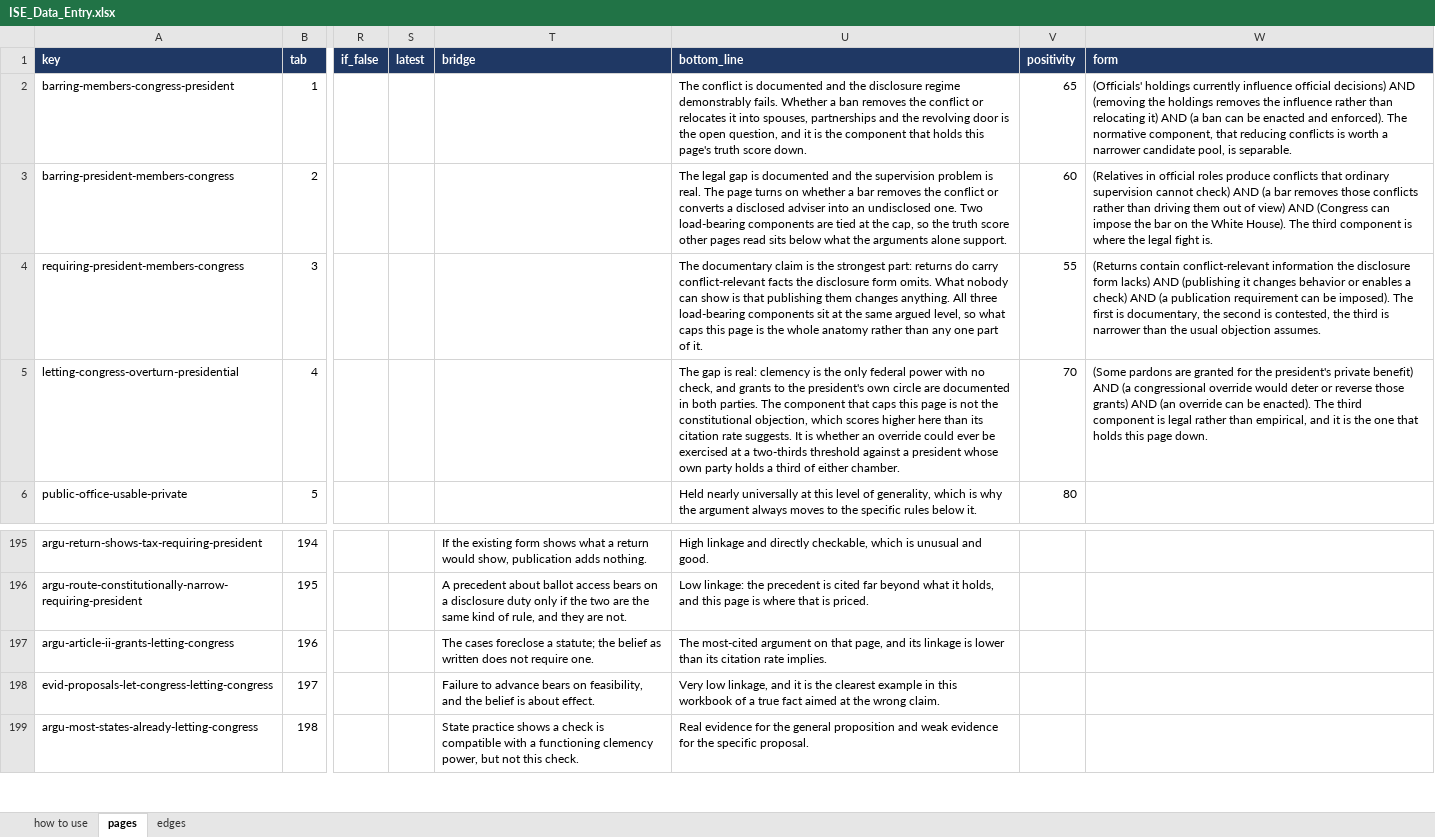
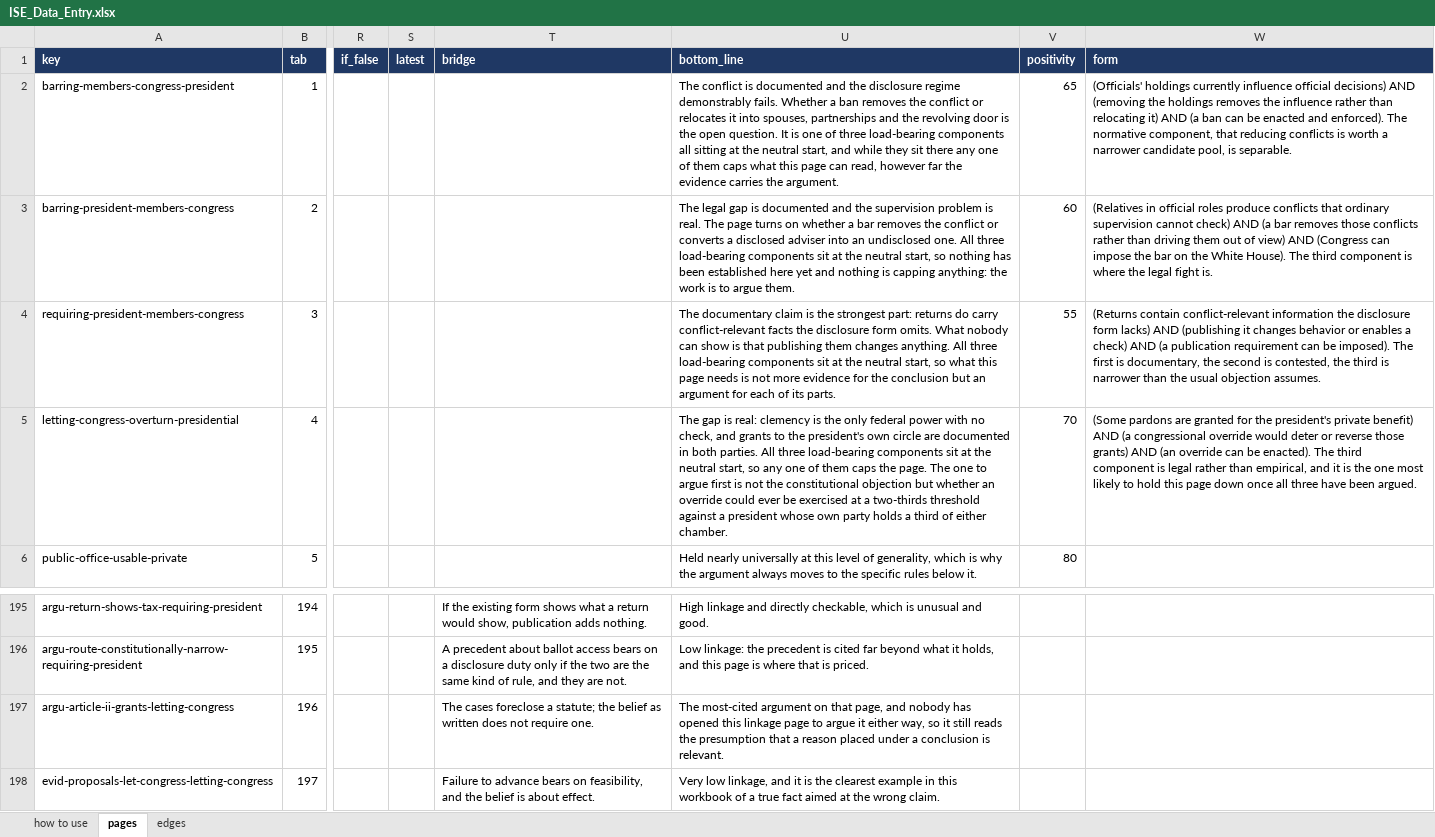
Before and after one commit to myklob/ideastockexchange, an Excel workbook: tools/static-site/ISE_Data_Entry.xlsx, sheet pages, drawn as a sheet; only a part is shown, gaps mark what is left out; the shorter side is filled out with more unchanged rows; values as stored, in another font and other column widths than the file's, no borders; the diff names each change by its address in the sheet, - before the commit and + after, or states it on an @@ line.

```diff
--- a/tools/static-site/ISE_Data_Entry.xlsx (sheet pages)
+++ b/tools/static-site/ISE_Data_Entry.xlsx (sheet pages)
-U2 (bottom_line): …the open question, and it is the component that holds this page's truth score down.
+U2 (bottom_line): …the open question. It is one of three load-bearing components all sitting at the neutral start, and while they sit there any one of them caps what this page can read, however far the evidence carries the argument.
-U3 (bottom_line): …undisclosed one. Two load-bearing components are tied at the cap, so the truth score other pages read sits below what the arguments alone support.
+U3 (bottom_line): …undisclosed one. All three load-bearing components sit at the neutral start, so nothing has been established here yet and nothing is capping anything: the work is to argue them.
-U4 (bottom_line): …at the same argued level, so what caps this page is the whole anatomy rather than any one part of it.
+U4 (bottom_line): …at the neutral start, so what this page needs is not more evidence for the conclusion but an argument for each of its parts.
-U5 (bottom_line): …both parties. The component that caps this page is not the constitutional objection, which scores higher here than its citation rate suggests. It is whether an…
+U5 (bottom_line): …both parties. All three load-bearing components sit at the neutral start, so any one of them caps the page. The one to argue first is not the constitutional objection but whether an…
-W5 (form): …the one that holds this page down.
+W5 (form): …the one most likely to hold this page down once all three have been argued.
-U197 (bottom_line): …page, and its linkage is lower than its citation rate implies.
+U197 (bottom_line): …page, and nobody has opened this linkage page to argue it either way, so it still reads the presumption that a reason placed under a conclusion is relevant.
```
Also changed, not shown: sheet edges, 3 other files.
